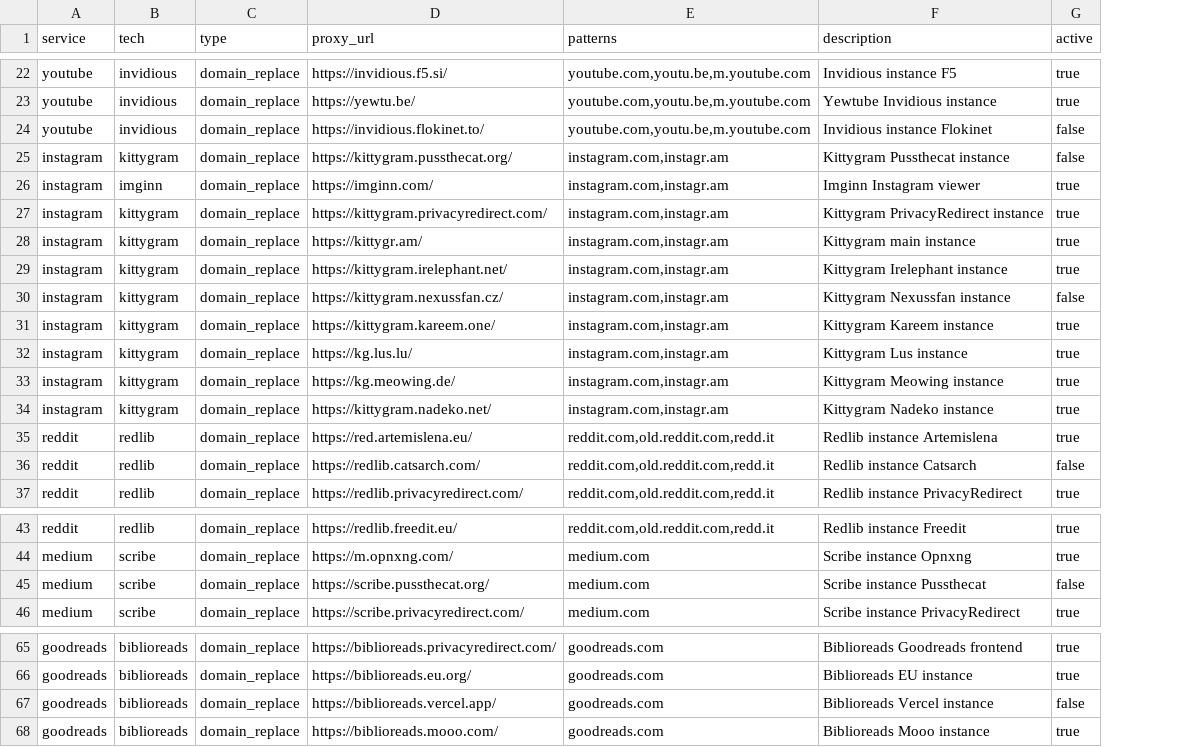
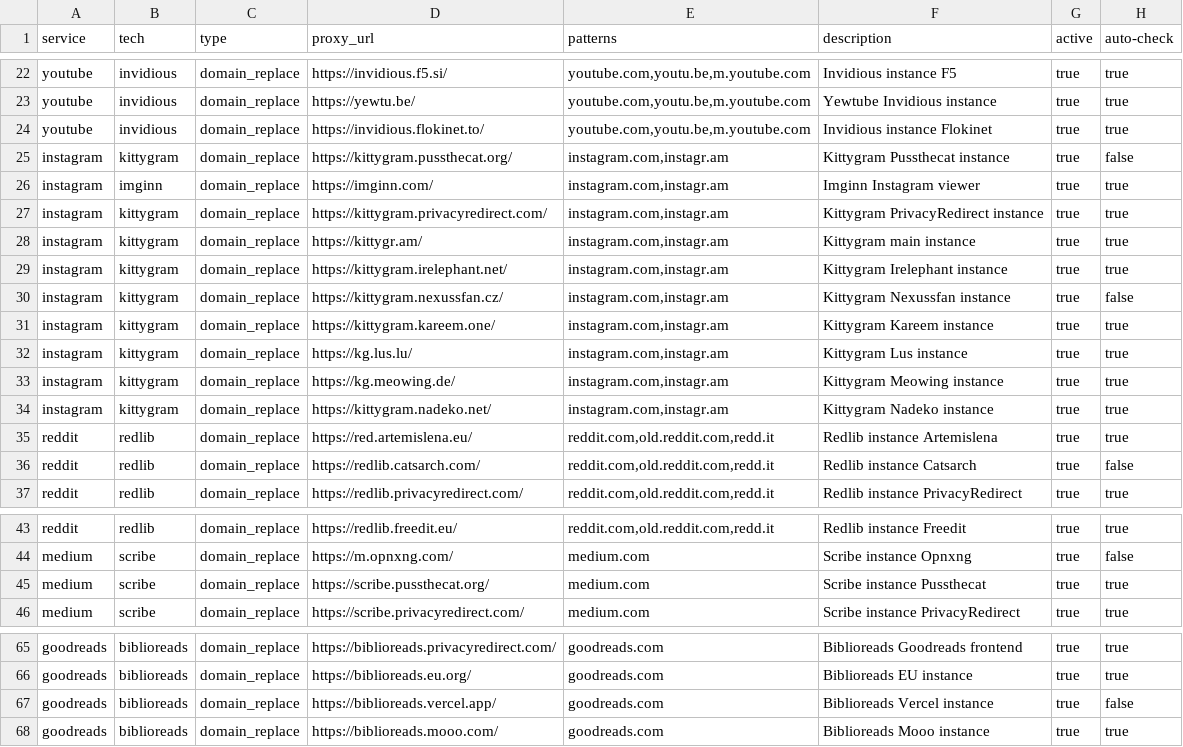
Before and after one commit to JaviLopezG/yups-proxy, a CSV file: data/proxies.csv, drawn as a sheet; only a part is shown, gaps mark what is left out; the diff covers the shown part only; the diff names each change by its address in the sheet, - before the commit and + after, or states it on an @@ line.

```diff
--- a/data/proxies.csv
+++ b/data/proxies.csv
+column H (auto-check), rows 22-37: true | true | true | false | true | true | true | true | false | true | true | true | true | true | false | true; rows 43-46: true | false | true | true; rows 65-68: true | true | false | true
-G24:G25 (active): false
+G24:G25 (active): true
-G30 (active): false
+G30 (active): true
-G36 (active): false
+G36 (active): true
-G45 (active): false
+G45 (active): true
-G67 (active): false
+G67 (active): true
```
Also changed, not shown: 8 edited cells elsewhere in this file, 4 other files.
